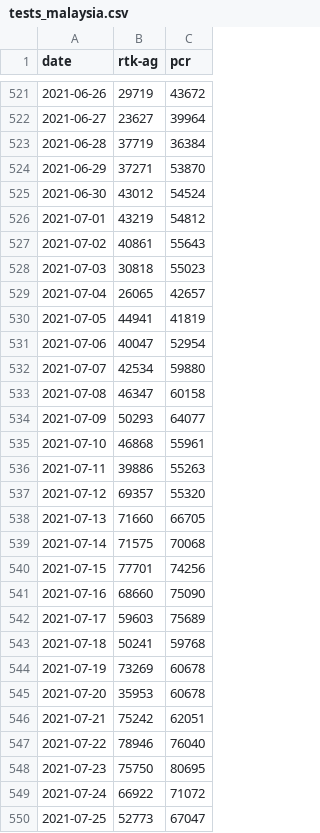
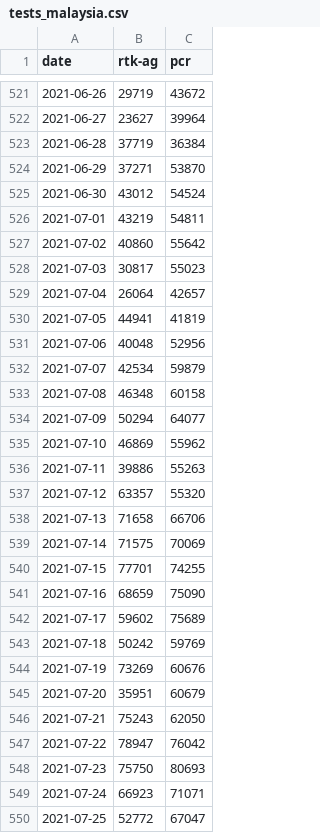
Before and after one commit to sidharrth2002/covid-streamlit, a CSV file: data/tests_malaysia.csv, drawn as a sheet; only a part is shown, gaps mark what is left out; the diff covers the shown part only.

```diff
--- a/data/tests_malaysia.csv
+++ b/data/tests_malaysia.csv
@@ -525,26 +525,26 @@ date,rtk-ag,pcr
 2021-06-30,43012,54524
-2021-07-01,43219,54812
-2021-07-02,40861,55643
-2021-07-03,30818,55023
-2021-07-04,26065,42657
+2021-07-01,43219,54811
+2021-07-02,40860,55642
+2021-07-03,30817,55023
+2021-07-04,26064,42657
 2021-07-05,44941,41819
-2021-07-06,40047,52954
-2021-07-07,42534,59880
-2021-07-08,46347,60158
-2021-07-09,50293,64077
-2021-07-10,46868,55961
+2021-07-06,40048,52956
+2021-07-07,42534,59879
+2021-07-08,46348,60158
+2021-07-09,50294,64077
+2021-07-10,46869,55962
 2021-07-11,39886,55263
-2021-07-12,69357,55320
-2021-07-13,71660,66705
-2021-07-14,71575,70068
-2021-07-15,77701,74256
-2021-07-16,68660,75090
-2021-07-17,59603,75689
-2021-07-18,50241,59768
-2021-07-19,73269,60678
-2021-07-20,35953,60678
-2021-07-21,75242,62051
-2021-07-22,78946,76040
-2021-07-23,75750,80695
-2021-07-24,66922,71072
-2021-07-25,52773,67047
+2021-07-12,63357,55320
+2021-07-13,71658,66706
+2021-07-14,71575,70069
+2021-07-15,77701,74255
+2021-07-16,68659,75090
+2021-07-17,59602,75689
+2021-07-18,50242,59769
+2021-07-19,73269,60676
+2021-07-20,35951,60679
+2021-07-21,75243,62050
+2021-07-22,78947,76042
+2021-07-23,75750,80693
+2021-07-24,66923,71071
+2021-07-25,52772,67047
```
Also changed, not shown: 10 added rows and 7 edited cells elsewhere in this file, data/cases_malaysia.csv, data/deaths_malaysia.csv, 22 other files.
